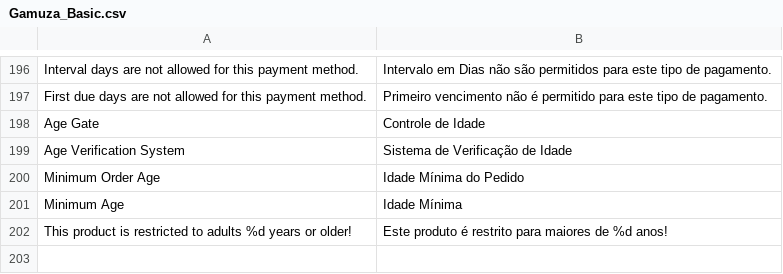
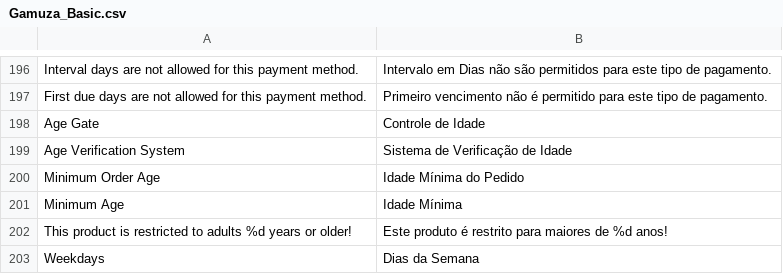
Before and after one commit to gamuzatech/tolucastore-openmage, a CSV file: app/locale/pt_BR/Gamuza_Basic.csv, drawn as a sheet; only a part is shown, gaps mark what is left out; the diff names each change by its address in the sheet, - before the commit and + after, or states it on an @@ line.

Commit message:
Atualizado modulo Gamuza_Basic: adicionado weekdays em salesrule

```diff
--- a/app/locale/pt_BR/Gamuza_Basic.csv
+++ b/app/locale/pt_BR/Gamuza_Basic.csv
+row 203: Weekdays | Dias da Semana
```
Also changed, not shown: 8 other files.
